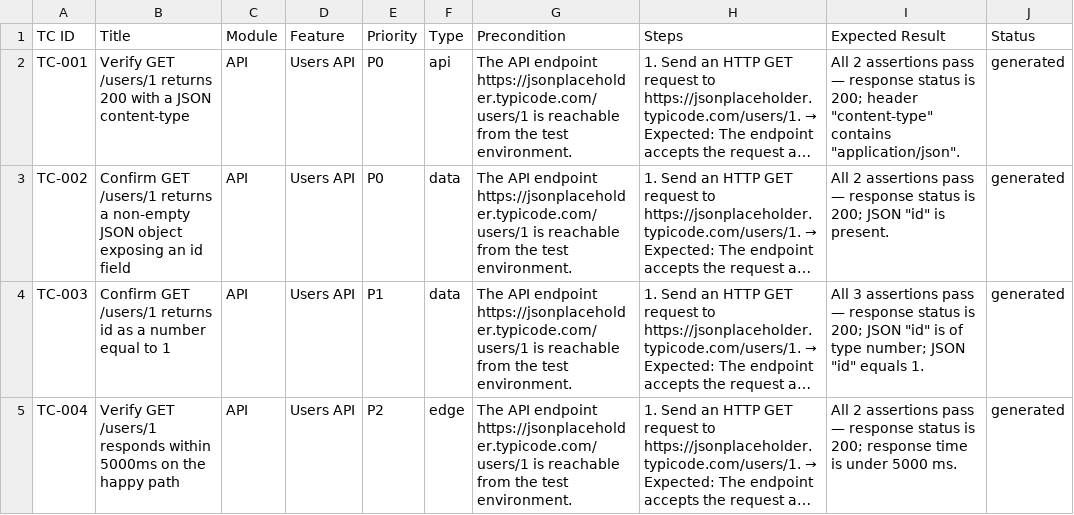
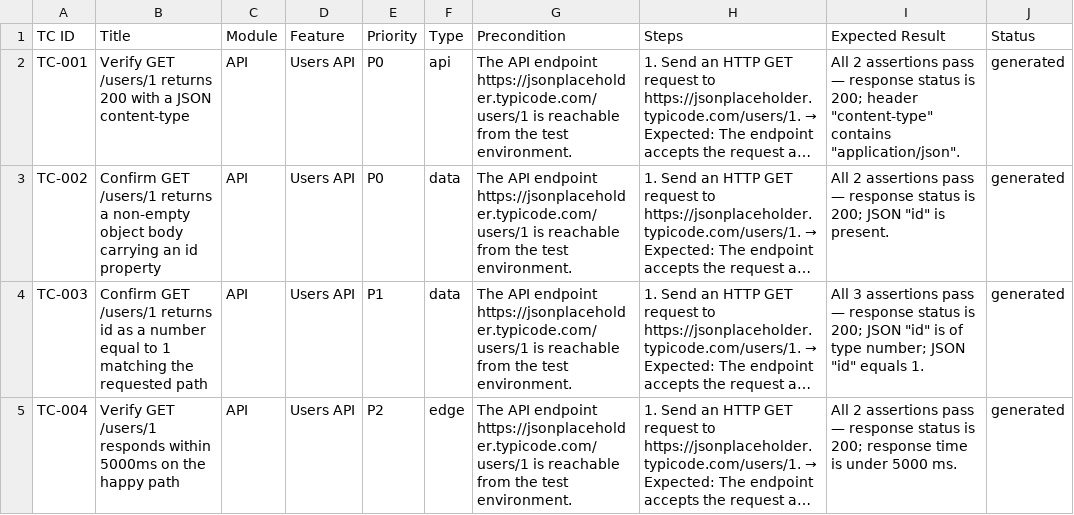
Before and after one commit to VamseekrishnaAlluvada/Vamsee-repo1, a CSV file: docs/test-cases.csv, drawn as a sheet; only a part is shown; long unchanged cells end in …; the diff covers the shown part only; the diff names each change by its address in the sheet, - before the commit and + after, or states it on an @@ line.

```diff
--- a/docs/test-cases.csv
+++ b/docs/test-cases.csv
-B3 (Title): …a non-empty JSON object exposing an id field
+B3 (Title): …a non-empty object body carrying an id property
-B4 (Title): …to 1
+B4 (Title): …to 1 matching the requested path
```
Also changed, not shown: 1 removed row and 35 edited cells elsewhere in this file.
